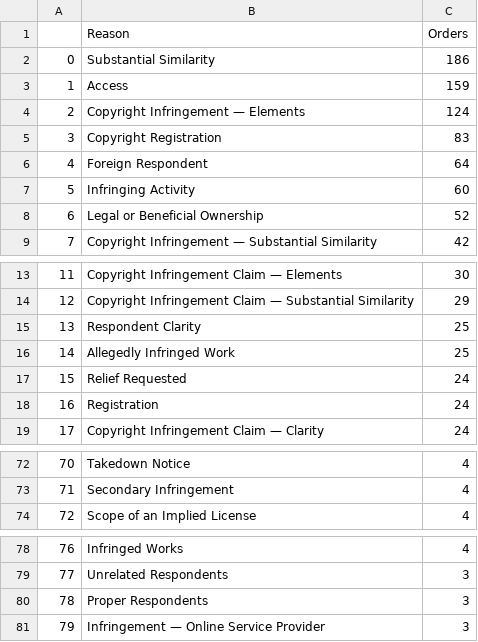
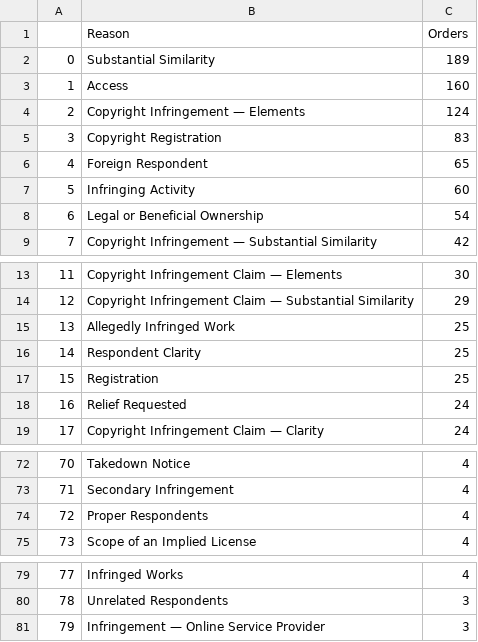
Before and after one commit to bibliobaloney/bibliobaloney.github.io, a CSV file: allotareasons.csv, drawn as a sheet; only a part is shown, gaps mark what is left out; removed rows and columns are numbered as before the commit, all else as after; the diff names each change by its address in the sheet, - before the commit and + after, or states it on an @@ line.

```diff
--- a/allotareasons.csv
+++ b/allotareasons.csv
-C2 (Orders): 186
+C2 (Orders): 189
-C3 (Orders): 159
+C3 (Orders): 160
-C6 (Orders): 64
+C6 (Orders): 65
-C8 (Orders): 52
+C8 (Orders): 54
+row 15: 13 | Allegedly Infringed Work | 25
@@ column A renumbered between rows 16 and 80 @@
-B17 (Reason): Allegedly Infringed Work
+B17 (Reason): Registration
-row 18: 16 | Registration | 24
+row 74: 72 | Proper Respondents | 4
-row 80: 78 | Proper Respondents | 3
```
Also changed, not shown: dmcadescriptions.csv, noninfringementdescriptions.csv, 5 other files.
